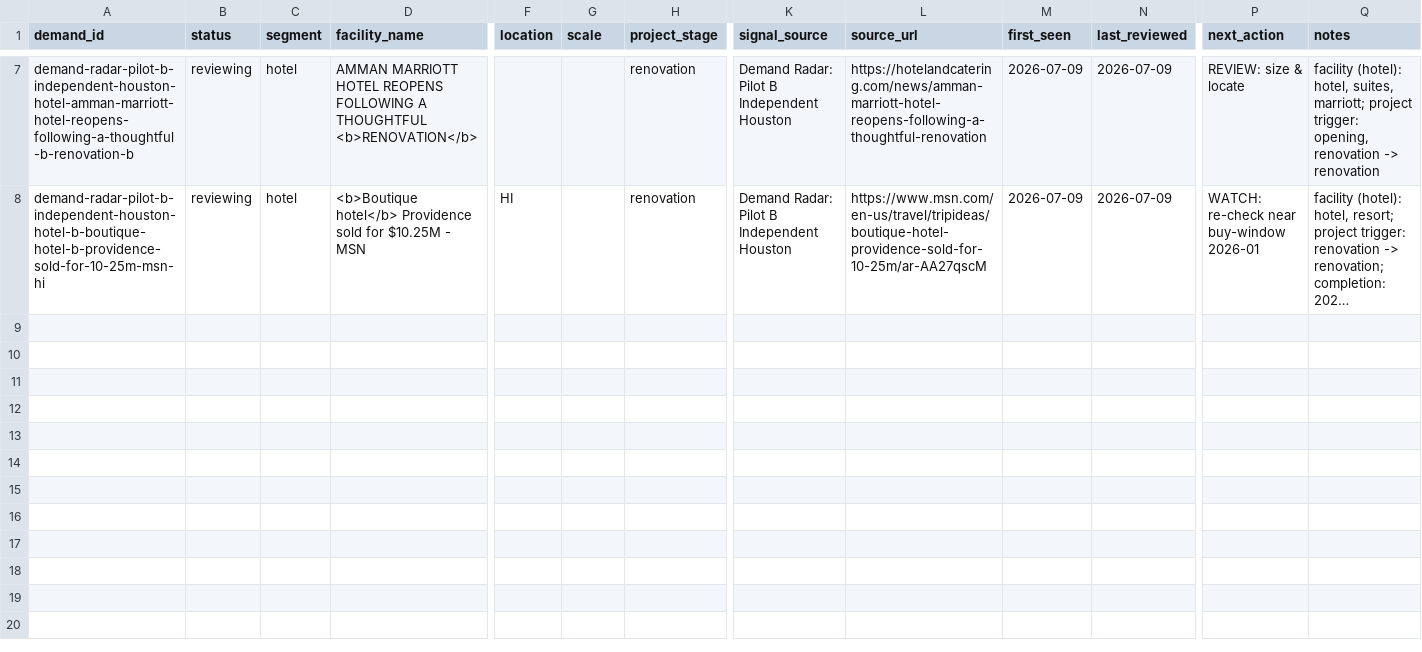
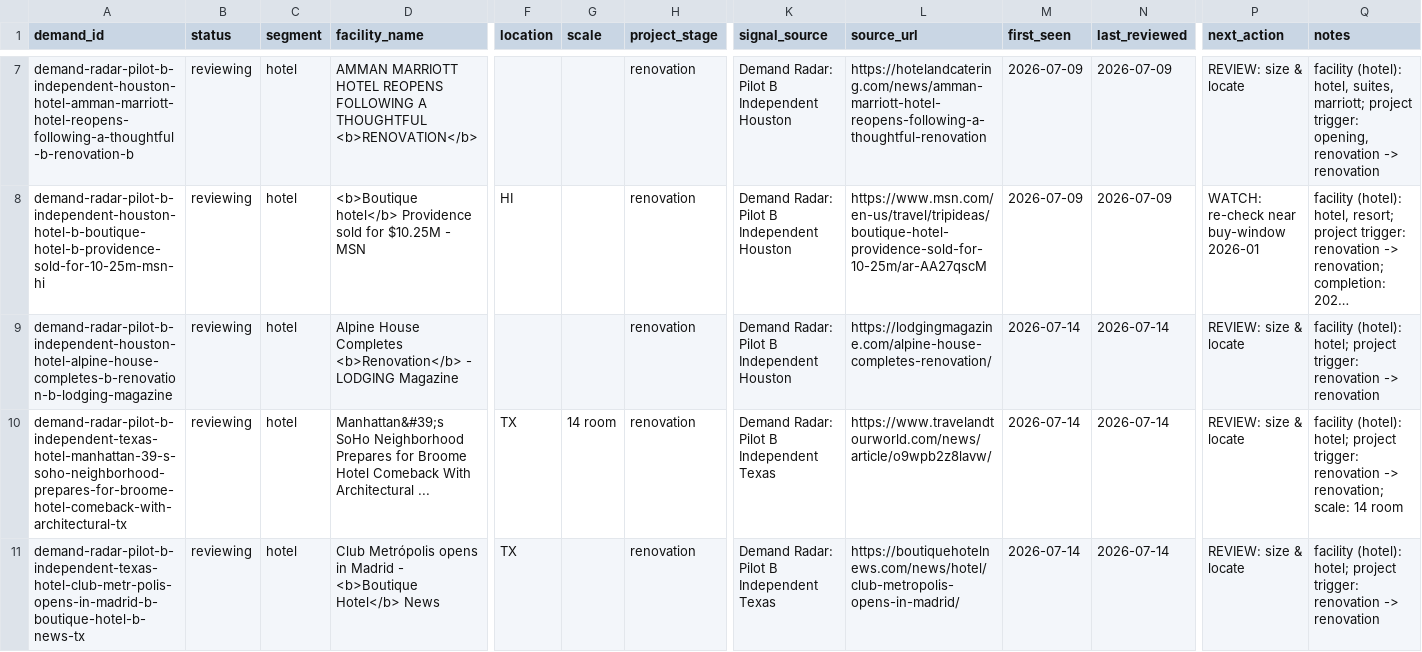
Before and after one commit to beford782/Silverline-Sleep-Procurement, a CSV file: leads/demand/_demand_radar.csv, drawn as a sheet; only a part is shown, gaps mark what is left out; long unchanged cells end in …; rows hold the shown columns only; the diff covers the shown part only; the diff names each change by its address in the sheet, - before the commit and + after, or states it on an @@ line.

```diff
--- a/leads/demand/_demand_radar.csv
+++ b/leads/demand/_demand_radar.csv
+row 9: demand-radar-pilot-b-independent-houston-hotel-alpine-house-completes-b-renovation-b-lodging-magazine | reviewing | hotel | Alpine House Completes <b>Renovation</b> - LODGING Magazine |  |  | renovation | Demand Radar: Pilot B Independent Houston | https://lodgingmagazine.com/alpine-house-completes-renovation/ | 2026-07-14 | 2026-07-14 | REVIEW: size & locate | facility (hotel): hotel; project trigger: renovation -> renovation
+row 10: demand-radar-pilot-b-independent-texas-hotel-manhattan-39-s-soho-neighborhood-prepares-for-broome-hotel-comeback-with-architectural-tx | reviewing | hotel | Manhattan&#39;s SoHo Neighborhood Prepares for Broome Hotel Comeback With Architectural ... | TX | 14 room | renovation | Demand Radar: Pilot B Independent Texas | https://www.travelandtourworld.com/news/article/o9wpb2z8lavw/ | 2026-07-14 | 2026-07-14 | REVIEW: size & locate | facility (hotel): hotel; project trigger: renovation -> renovation; scale: 14 room
+row 11: demand-radar-pilot-b-independent-texas-hotel-club-metr-polis-opens-in-madrid-b-boutique-hotel-b-news-tx | reviewing | hotel | Club Metrópolis opens in Madrid - <b>Boutique Hotel</b> News | TX |  | renovation | Demand Radar: Pilot B Independent Texas | https://boutiquehotelnews.com/news/hotel/club-metropolis-opens-in-madrid/ | 2026-07-14 | 2026-07-14 | REVIEW: size & locate | facility (hotel): hotel; project trigger: renovation -> renovation
```
Also changed, not shown: 3 added rows elsewhere in this file, leads/review/_lead_radar.csv, logs/rejects/_sam.csv, 1 other file.
